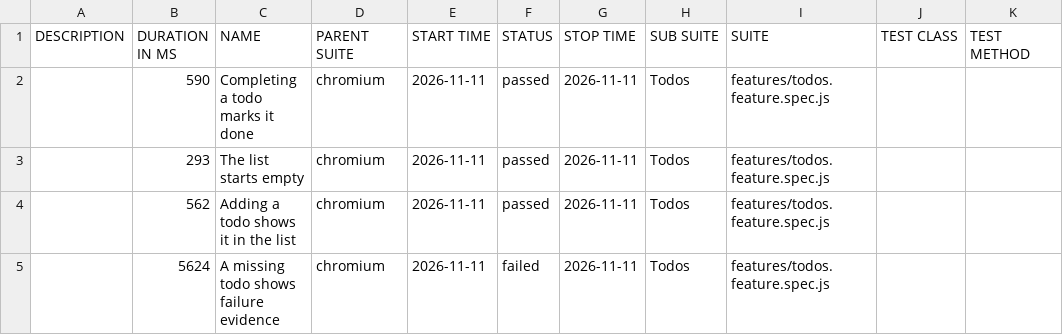
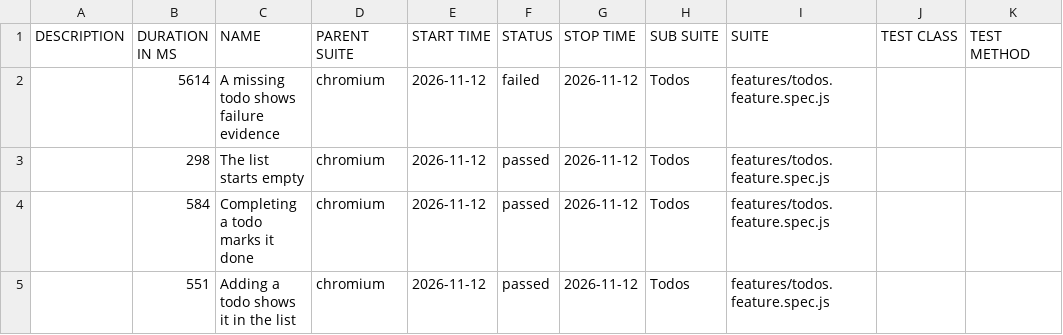
Before and after one commit to qaherasymchuk/js-playwright-bdd-example, a CSV file: regression/data/suites.csv, drawn as a sheet.

Commit message:
Publish regression Allure report 5ab41c72588d437bb5929e313199fcf776fa6bdc

```diff
--- a/regression/data/suites.csv
+++ b/regression/data/suites.csv
@@ -1,5 +1,5 @@
 "DESCRIPTION","DURATION IN MS","NAME","PARENT SUITE","START TIME","STATUS","STOP TIME","SUB SUITE","SUITE","TEST CLASS","TEST METHOD"
-"","590","Completing a todo marks it done","chromium","2026-11-11","passed","2026-11-11","Todos","features/todos.feature.spec.js","",""
-"","293","The list starts empty","chromium","2026-11-11","passed","2026-11-11","Todos","features/todos.feature.spec.js","",""
-"","562","Adding a todo shows it in the list","chromium","2026-11-11","passed","2026-11-11","Todos","features/todos.feature.spec.js","",""
-"","5624","A missing todo shows failure evidence","chromium","2026-11-11","failed","2026-11-11","Todos","features/todos.feature.spec.js","",""
+"","5614","A missing todo shows failure evidence","chromium","2026-11-12","failed","2026-11-12","Todos","features/todos.feature.spec.js","",""
+"","298","The list starts empty","chromium","2026-11-12","passed","2026-11-12","Todos","features/todos.feature.spec.js","",""
+"","584","Completing a todo marks it done","chromium","2026-11-12","passed","2026-11-12","Todos","features/todos.feature.spec.js","",""
+"","551","Adding a todo shows it in the list","chromium","2026-11-12","passed","2026-11-12","Todos","features/todos.feature.spec.js","",""
```
Also changed, not shown: 32 other files.
